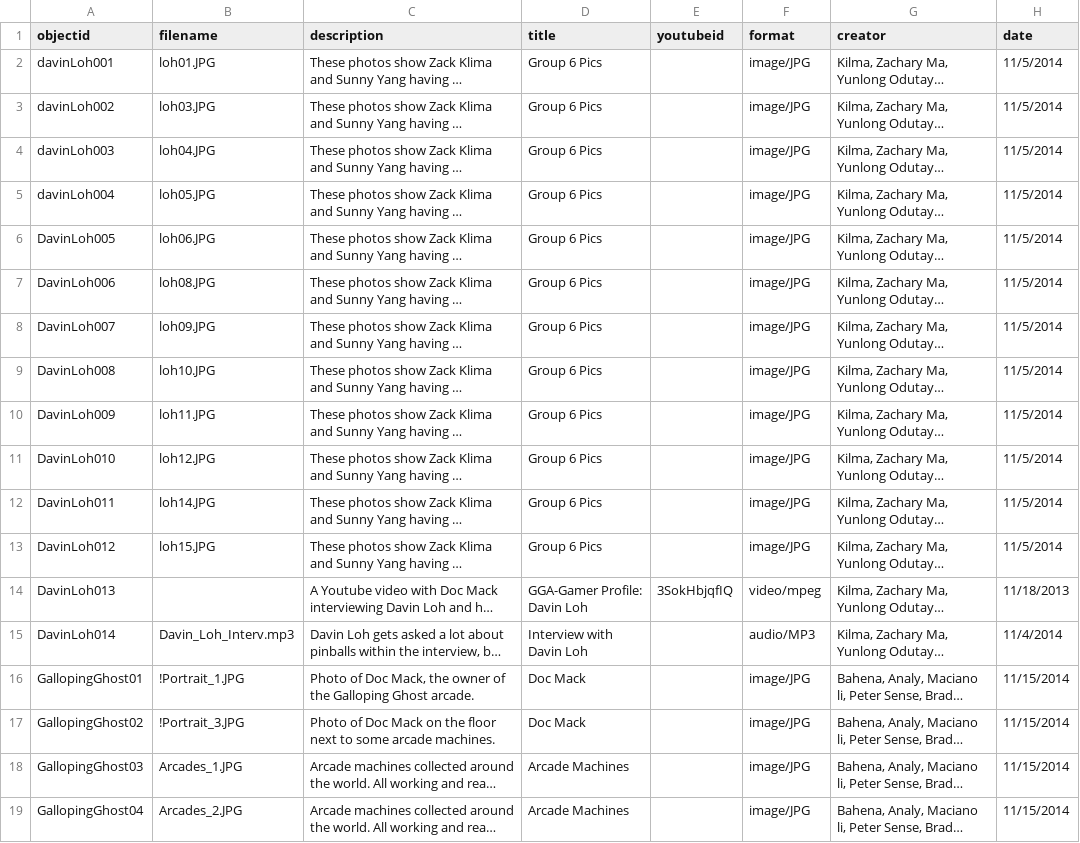
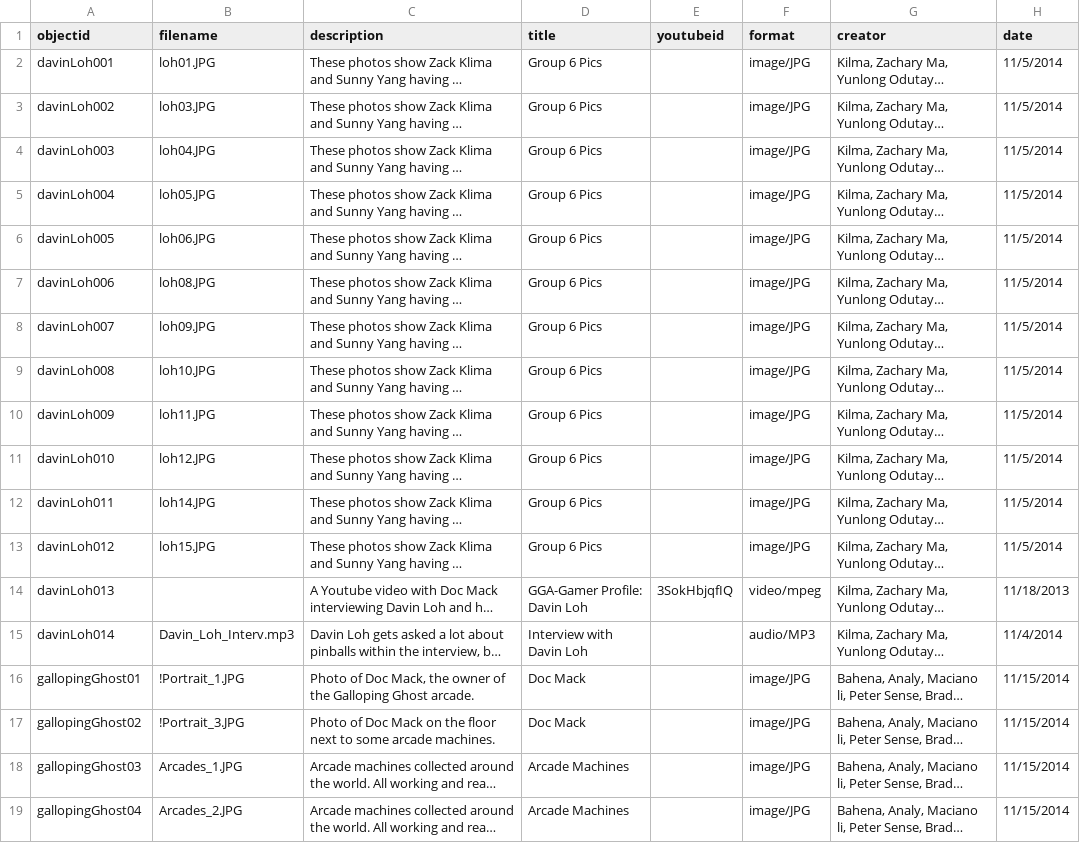
Before and after one commit to strikerZ45/Coin-op, a CSV file: _data/coin_op_collection.csv, drawn as a sheet; only a part is shown; long unchanged cells end in …; the diff covers the shown part only; the diff names each change by its address in the sheet, - before the commit and + after, or states it on an @@ line.

Commit message:
Update coin_op_collection.csv

```diff
--- a/_data/coin_op_collection.csv
+++ b/_data/coin_op_collection.csv
-A6 (objectid): DavinLoh005
+A6 (objectid): davinLoh005
-A7 (objectid): DavinLoh006
+A7 (objectid): davinLoh006
-A8 (objectid): DavinLoh007
+A8 (objectid): davinLoh007
-A9 (objectid): DavinLoh008
+A9 (objectid): davinLoh008
-A10 (objectid): DavinLoh009
+A10 (objectid): davinLoh009
-A11 (objectid): DavinLoh010
+A11 (objectid): davinLoh010
-A12 (objectid): DavinLoh011
+A12 (objectid): davinLoh011
-A13 (objectid): DavinLoh012
+A13 (objectid): davinLoh012
-A14 (objectid): DavinLoh013
+A14 (objectid): davinLoh013
-A15 (objectid): DavinLoh014
+A15 (objectid): davinLoh014
-A16 (objectid): GallopingGhost01
+A16 (objectid): gallopingGhost01
-A17 (objectid): GallopingGhost02
+A17 (objectid): gallopingGhost02
-A18 (objectid): GallopingGhost03
+A18 (objectid): gallopingGhost03
-A19 (objectid): GallopingGhost04
+A19 (objectid): gallopingGhost04
```
Also changed, not shown: 18 edited cells elsewhere in this file.
